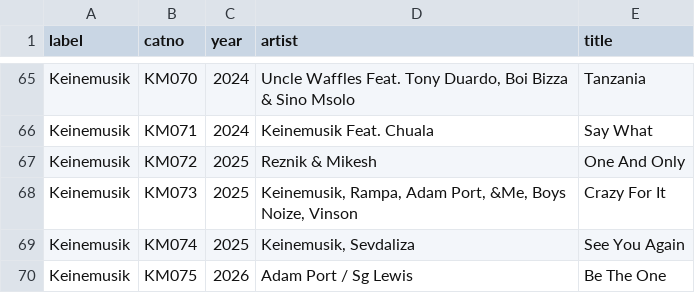
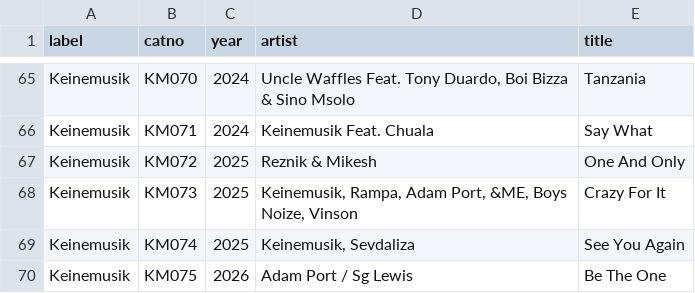
Before and after one commit to adieckstein64-max/dj-label-pulse, a CSV file: keinemusik_releases.csv, drawn as a sheet; only a part is shown, gaps mark what is left out; the diff covers the shown part only.

```diff
--- a/keinemusik_releases.csv
+++ b/keinemusik_releases.csv
@@ -67,3 +67,3 @@ Keinemusik,KM071,2024,Keinemusik Feat. Chuala,Say What
 Keinemusik,KM072,2025,Reznik & Mikesh,One And Only
-Keinemusik,KM073,2025,"Keinemusik, Rampa, Adam Port, &Me, Boys Noize, Vinson",Crazy For It
+Keinemusik,KM073,2025,"Keinemusik, Rampa, Adam Port, &ME, Boys Noize, Vinson",Crazy For It
 Keinemusik,KM074,2025,"Keinemusik, Sevdaliza",See You Again
```
Also changed, not shown: 10 edited cells elsewhere in this file, 9 other files.
